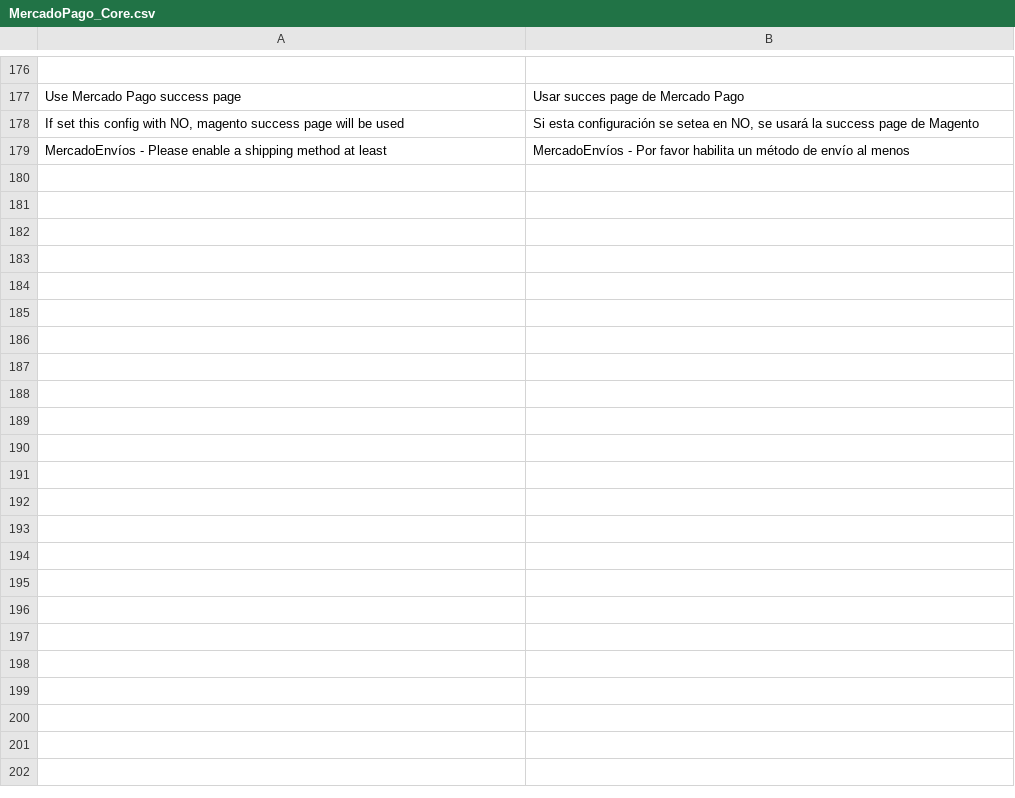
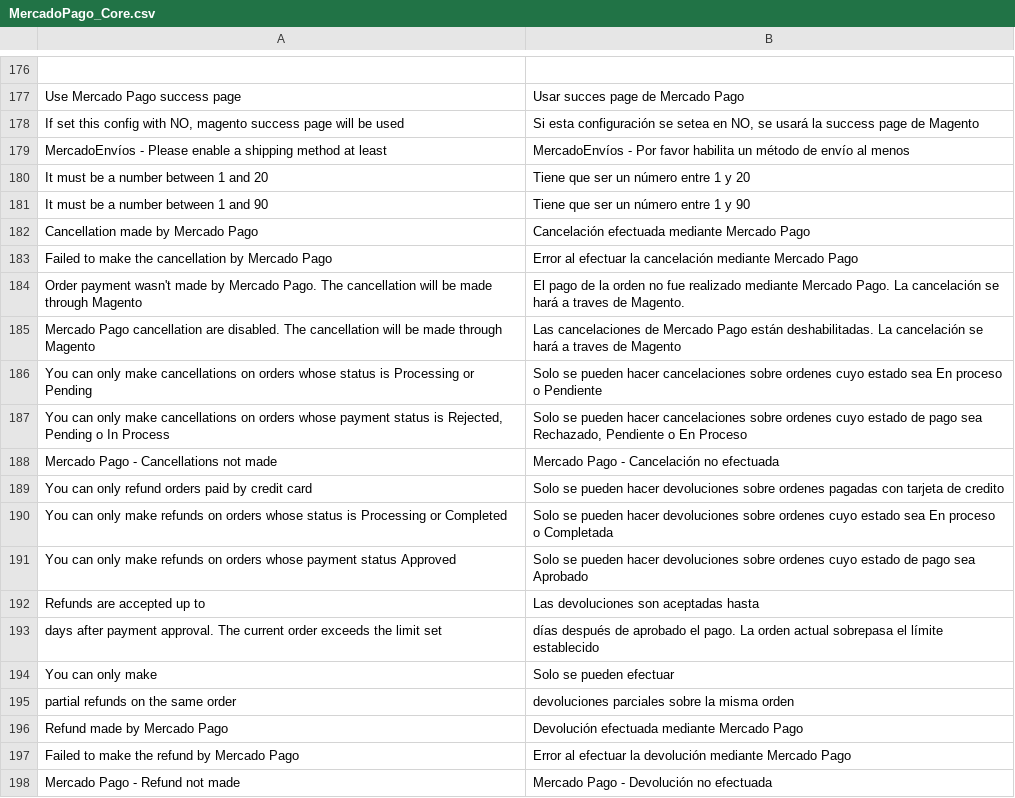
Before and after one commit to mercadopago/cart-magento, a CSV file: 1.6.x-1.9.x/app/locale/es_AR/MercadoPago_Core.csv, drawn as a sheet; only a part is shown, gaps mark what is left out; the diff names each change by its address in the sheet, - before the commit and + after, or states it on an @@ line.

Commit message:
Translation for refund and cancellations

```diff
--- a/1.6.x-1.9.x/app/locale/es_AR/MercadoPago_Core.csv
+++ b/1.6.x-1.9.x/app/locale/es_AR/MercadoPago_Core.csv
+row 180: It must be a number between 1 and 20 | Tiene que ser un número entre 1 y 20
+row 181: It must be a number between 1 and 90 | Tiene que ser un número entre 1 y 90
+row 182: Cancellation made by Mercado Pago | Cancelación efectuada mediante Mercado Pago
+row 183: Failed to make the cancellation by Mercado Pago | Error al efectuar la cancelación mediante Mercado Pago
+row 184: Order payment wasn't made by Mercado Pago. The cancellation will be made through Magento | El pago de la orden no fue realizado mediante Mercado Pago. La cancelación se hará a traves de Magento.
+row 185: Mercado Pago cancellation are disabled. The cancellation will be made through Magento | Las cancelaciones de Mercado Pago están deshabilitadas. La cancelación se hará a traves de Magento
+row 186: You can only make cancellations on orders whose status is Processing or Pending | Solo se pueden hacer cancelaciones sobre ordenes cuyo estado sea En proceso o Pendiente
+row 187: You can only make cancellations on orders whose payment status is Rejected, Pending o In Process | Solo se pueden hacer cancelaciones sobre ordenes cuyo estado de pago sea Rechazado, Pendiente o En Proceso
+row 188: Mercado Pago - Cancellations not made | Mercado Pago - Cancelación no efectuada
+row 189: You can only refund orders paid by credit card | Solo se pueden hacer devoluciones sobre ordenes pagadas con tarjeta de credito
+row 190: You can only make refunds on orders whose status is Processing or Completed | Solo se pueden hacer devoluciones sobre ordenes cuyo estado sea En proceso o Completada
+row 191: You can only make refunds on orders whose payment status Approved | Solo se pueden hacer devoluciones sobre ordenes cuyo estado de pago sea Aprobado
+row 192: Refunds are accepted up to | Las devoluciones son aceptadas hasta
+row 193: days after payment approval. The current order exceeds the limit set | días después de aprobado el pago. La orden actual sobrepasa el límite establecido
+row 194: You can only make | Solo se pueden efectuar
+row 195: partial refunds on the same order | devoluciones parciales sobre la misma orden
+row 196: Refund made by Mercado Pago | Devolución efectuada mediante Mercado Pago
+row 197: Failed to make the refund by Mercado Pago | Error al efectuar la devolución mediante Mercado Pago
+row 198: Mercado Pago - Refund not made | Mercado Pago - Devolución no efectuada
```
Also changed, not shown: 1.6.x-1.9.x/app/locale/en_US/MercadoPago_Core.csv, 3 other files.
